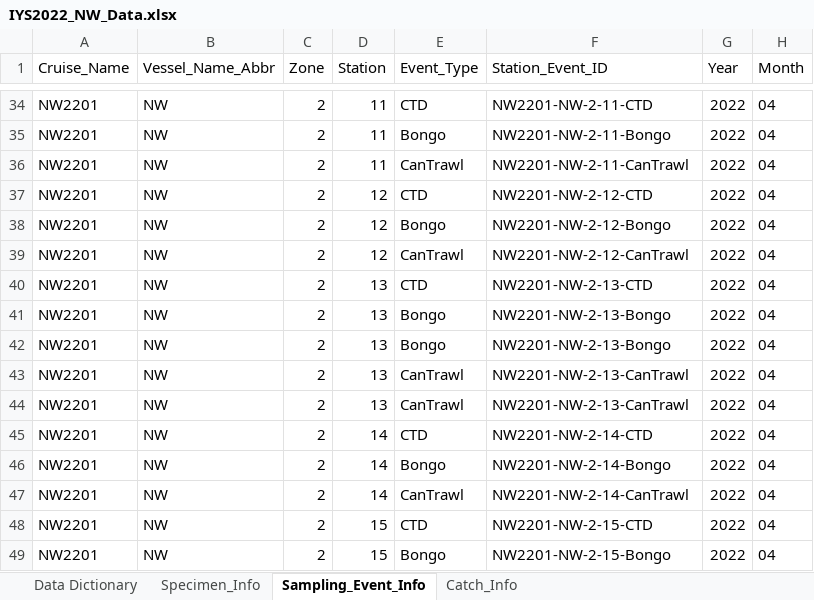
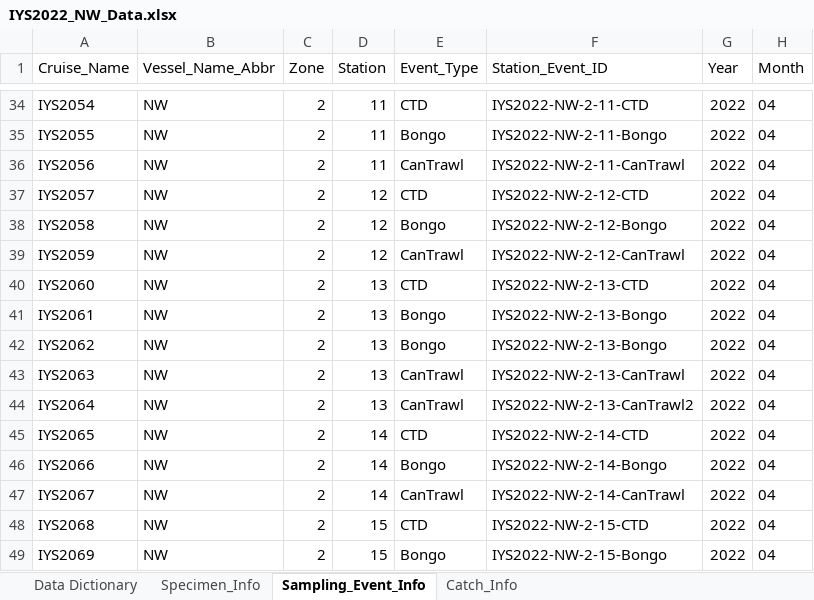
Before and after one commit to international-year-of-the-salmon/IYS-Integrated-Data-Collection, an Excel workbook: input_datasets/IYS2022_NW_Data.xlsx, sheet Sampling_Event_Info, drawn as a sheet; only a part is shown, gaps mark what is left out; values as stored, in another font and other column widths than the file's, no borders; the diff covers the shown part only; the diff names each change by its address in the sheet, - before the commit and + after, or states it on an @@ line.

```diff
--- a/input_datasets/IYS2022_NW_Data.xlsx (sheet Sampling_Event_Info)
+++ b/input_datasets/IYS2022_NW_Data.xlsx (sheet Sampling_Event_Info)
-A34 (Cruise_Name): NW2201
+A34 (Cruise_Name): IYS2054
-F34 (Station_Event_ID): NW2201-NW-2-11-CTD
+F34 (Station_Event_ID): IYS2022-NW-2-11-CTD
-A35 (Cruise_Name): NW2201
+A35 (Cruise_Name): IYS2055
-F35 (Station_Event_ID): NW2201-NW-2-11-Bongo
+F35 (Station_Event_ID): IYS2022-NW-2-11-Bongo
-A36 (Cruise_Name): NW2201
+A36 (Cruise_Name): IYS2056
-F36 (Station_Event_ID): NW2201-NW-2-11-CanTrawl
+F36 (Station_Event_ID): IYS2022-NW-2-11-CanTrawl
-A37 (Cruise_Name): NW2201
+A37 (Cruise_Name): IYS2057
-F37 (Station_Event_ID): NW2201-NW-2-12-CTD
+F37 (Station_Event_ID): IYS2022-NW-2-12-CTD
-A38 (Cruise_Name): NW2201
+A38 (Cruise_Name): IYS2058
-F38 (Station_Event_ID): NW2201-NW-2-12-Bongo
+F38 (Station_Event_ID): IYS2022-NW-2-12-Bongo
-A39 (Cruise_Name): NW2201
+A39 (Cruise_Name): IYS2059
-F39 (Station_Event_ID): NW2201-NW-2-12-CanTrawl
+F39 (Station_Event_ID): IYS2022-NW-2-12-CanTrawl
-A40 (Cruise_Name): NW2201
+A40 (Cruise_Name): IYS2060
-F40 (Station_Event_ID): NW2201-NW-2-13-CTD
+F40 (Station_Event_ID): IYS2022-NW-2-13-CTD
-A41 (Cruise_Name): NW2201
+A41 (Cruise_Name): IYS2061
-F41:F42 (Station_Event_ID): NW2201-NW-2-13-Bongo
+F41:F42 (Station_Event_ID): IYS2022-NW-2-13-Bongo
-A42 (Cruise_Name): NW2201
+A42 (Cruise_Name): IYS2062
-A43 (Cruise_Name): NW2201
+A43 (Cruise_Name): IYS2063
-F43 (Station_Event_ID): NW2201-NW-2-13-CanTrawl
+F43 (Station_Event_ID): IYS2022-NW-2-13-CanTrawl
-A44 (Cruise_Name): NW2201
+A44 (Cruise_Name): IYS2064
-F44 (Station_Event_ID): NW2201-NW-2-13-CanTrawl
+F44 (Station_Event_ID): IYS2022-NW-2-13-CanTrawl2
-A45 (Cruise_Name): NW2201
+A45 (Cruise_Name): IYS2065
-F45 (Station_Event_ID): NW2201-NW-2-14-CTD
+F45 (Station_Event_ID): IYS2022-NW-2-14-CTD
-A46 (Cruise_Name): NW2201
+A46 (Cruise_Name): IYS2066
-F46 (Station_Event_ID): NW2201-NW-2-14-Bongo
+F46 (Station_Event_ID): IYS2022-NW-2-14-Bongo
-A47 (Cruise_Name): NW2201
+A47 (Cruise_Name): IYS2067
-F47 (Station_Event_ID): NW2201-NW-2-14-CanTrawl
+F47 (Station_Event_ID): IYS2022-NW-2-14-CanTrawl
-A48 (Cruise_Name): NW2201
+A48 (Cruise_Name): IYS2068
-F48 (Station_Event_ID): NW2201-NW-2-15-CTD
+F48 (Station_Event_ID): IYS2022-NW-2-15-CTD
-A49 (Cruise_Name): NW2201
+A49 (Cruise_Name): IYS2069
-F49 (Station_Event_ID): NW2201-NW-2-15-Bongo
+F49 (Station_Event_ID): IYS2022-NW-2-15-Bongo
```
Also changed, not shown: 100 edited cells elsewhere in this sheet, sheet Specimen_Info, sheet Catch_Info, input_datasets/IYS2022_Shimada_Data.xlsx, 5 other files.
